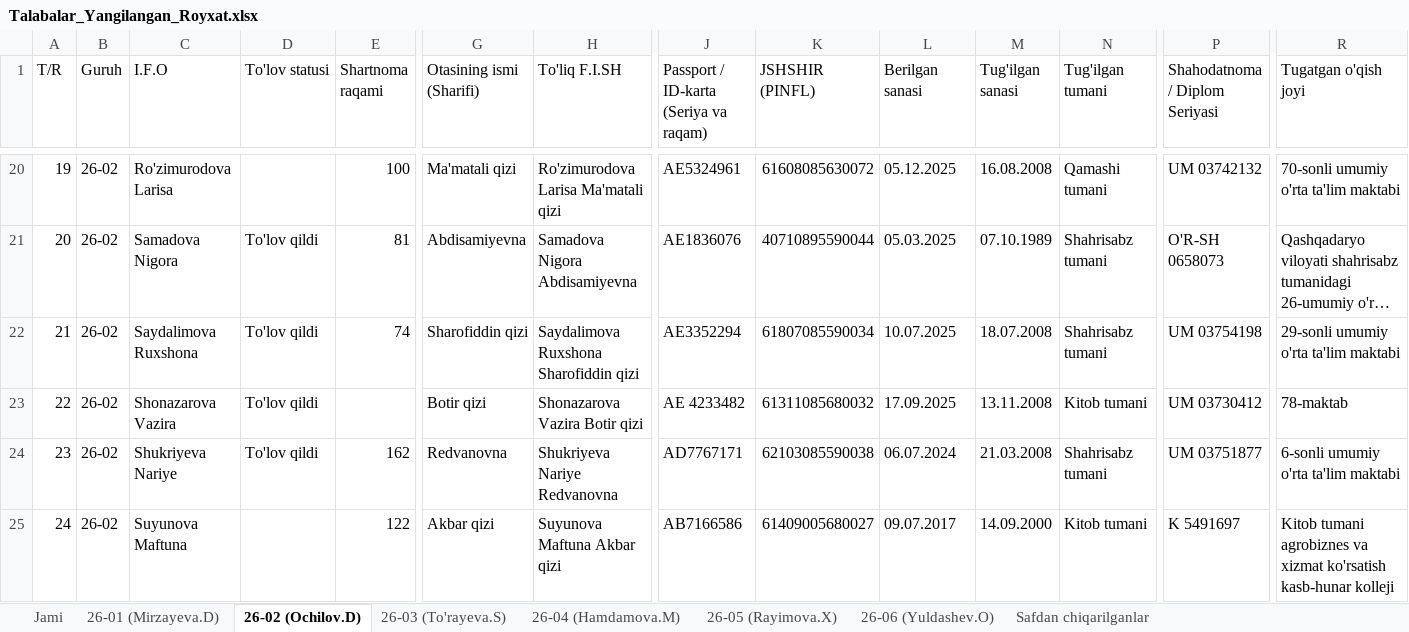
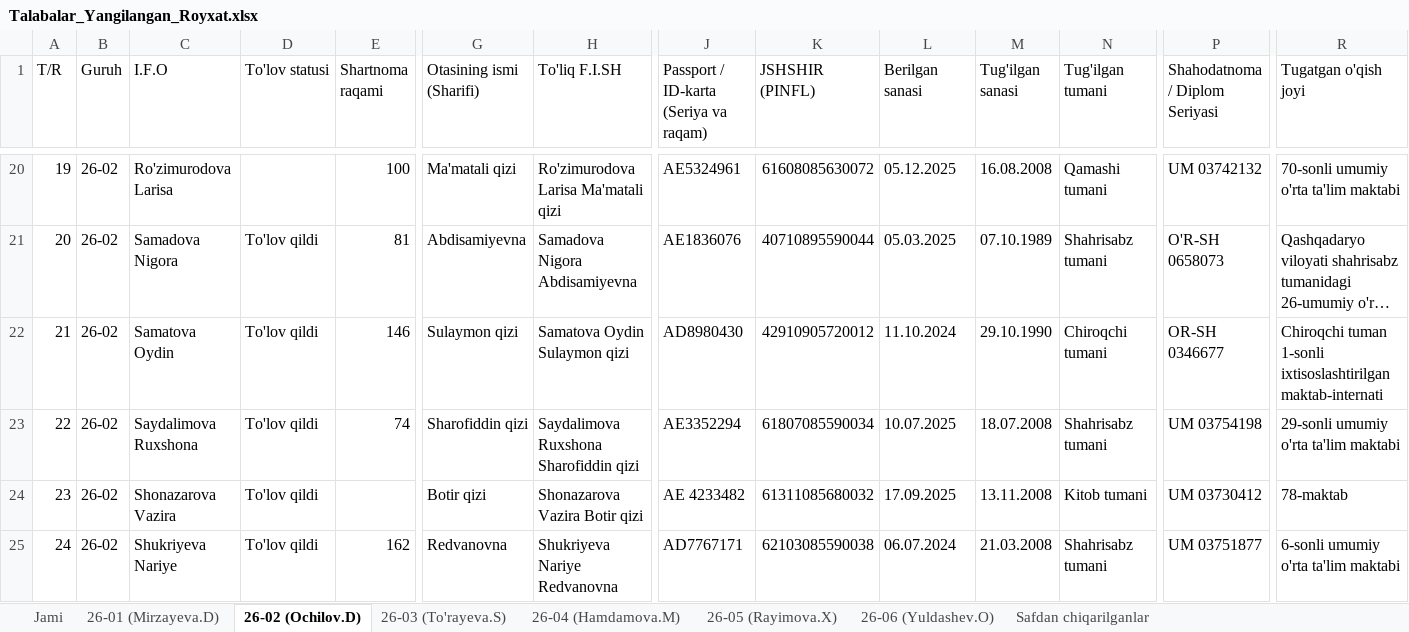
Before and after one commit to ozodbeknapasov007-dotcom/talabalar-jadvali, an Excel workbook: qayta_tekshiruv/Talabalar_Yangilangan_Royxat.xlsx, sheet 26-02 (Ochilov.D), drawn as a sheet; only a part is shown, gaps mark what is left out; the shorter side is filled out with more unchanged rows; long unchanged cells end in …; values as stored, in another font and other column widths than the file's, no cell formats; addresses are those after the commit; rows hold the shown columns only; the diff names each change by its address in the sheet, - before the commit and + after, or states it on an @@ line.

Commit message:
Auto: talaba ma'lumotlari yangilandi (2026-09-29 12:53:32)

```diff
--- a/qayta_tekshiruv/Talabalar_Yangilangan_Royxat.xlsx (sheet 26-02 (Ochilov.D))
+++ b/qayta_tekshiruv/Talabalar_Yangilangan_Royxat.xlsx (sheet 26-02 (Ochilov.D))
+row 22: 21 | 26-02 | Samatova Oydin | To'lov qildi | 146 | Sulaymon qizi | Samatova Oydin Sulaymon qizi | AD8980430 | 42910905720012 | 11.10.2024 | 29.10.1990 | Chiroqchi tumani | OR-SH 0346677 | Chiroqchi tuman 1-sonli ixtisoslashtirilgan maktab-internati
@@ column A (T/R) renumbered from row 23 down @@
```
Also changed, not shown: sheet Jami, cell formats, data/Talabalar_Yangilangan_Royxat.xlsx, 11 other files.
